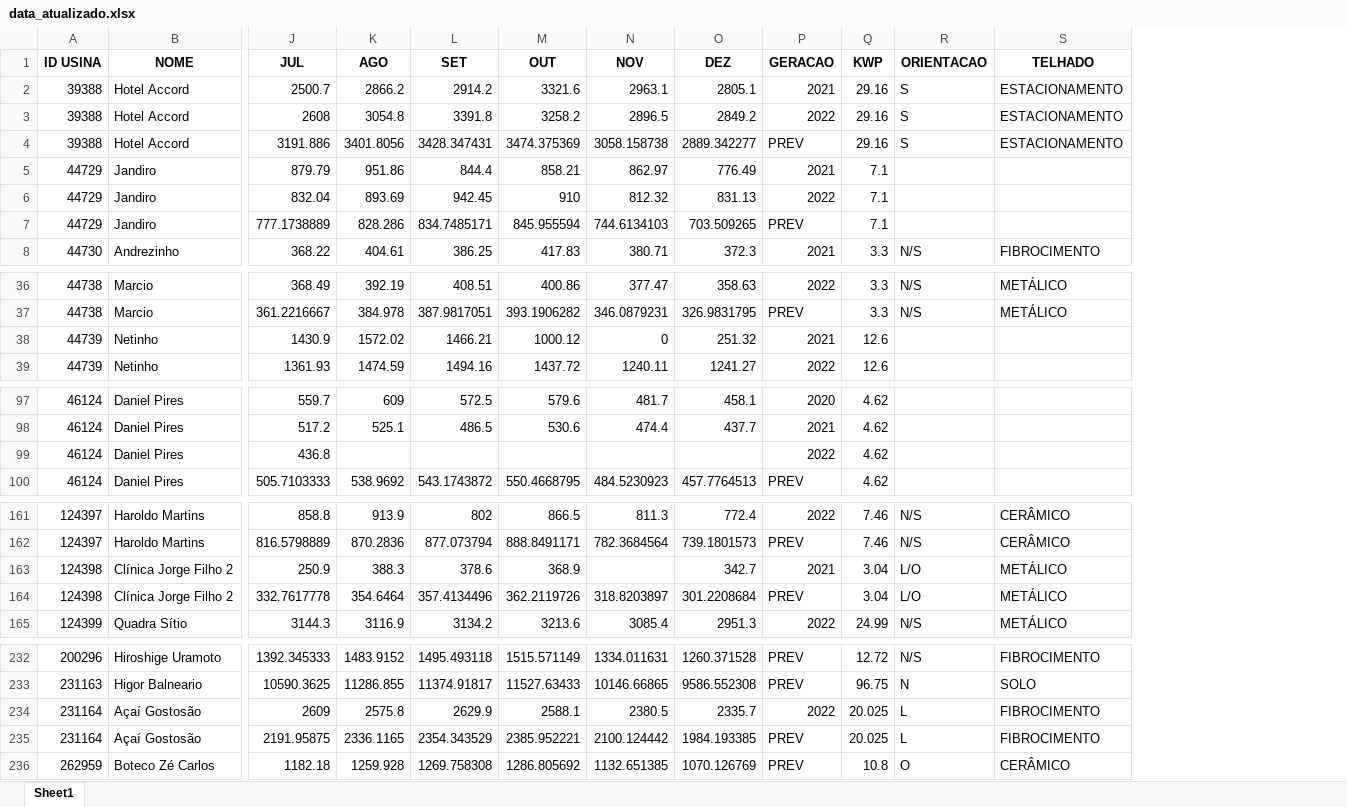
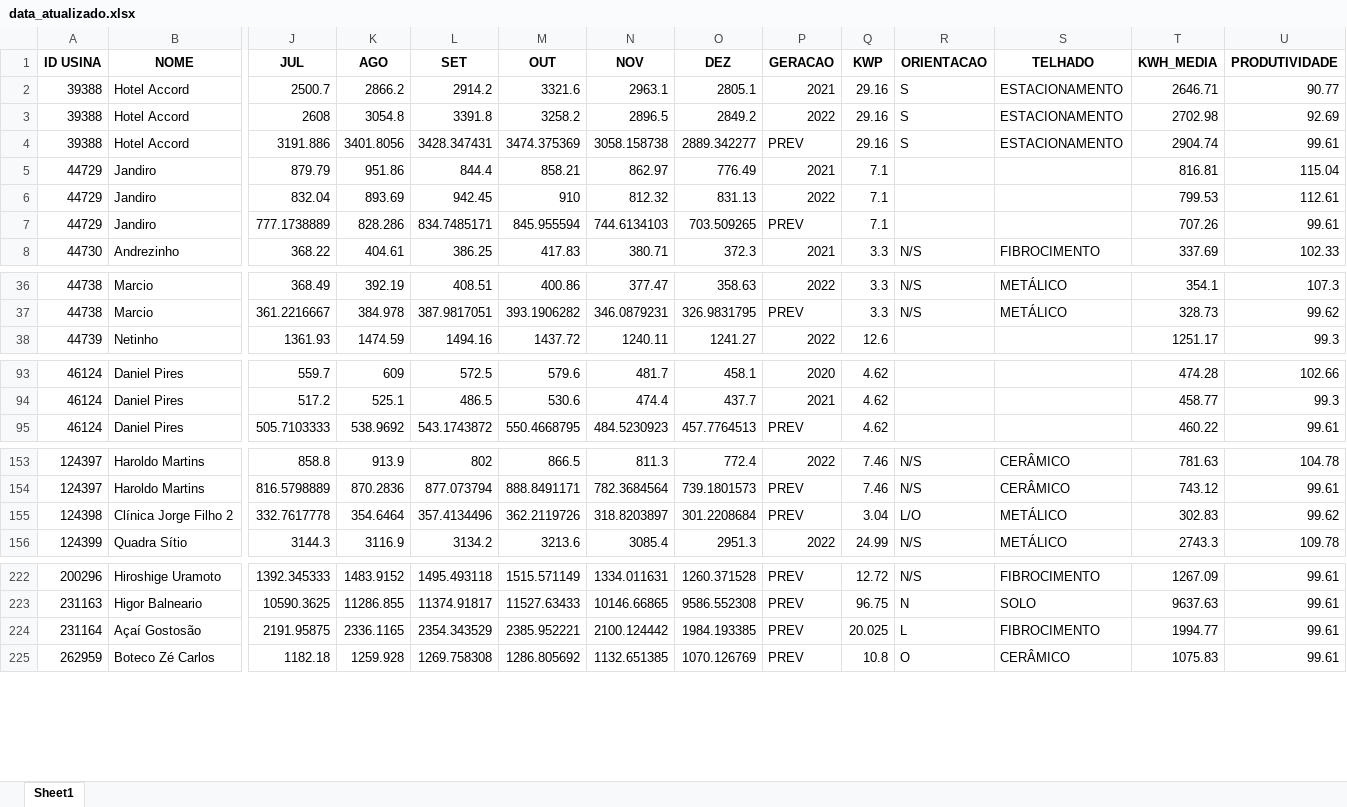
Before and after one commit to jhefdantas/analise-energia-solar, an Excel workbook: data_atualizado.xlsx, sheet Sheet1, drawn as a sheet; only a part is shown, gaps mark what is left out; values as stored, in another font and other column widths than the file's, no borders; removed rows and columns are numbered as before the commit, all else as after; rows hold the shown columns only; the diff covers the shown part only; the diff names each change by its address in the sheet, - before the commit and + after, or states it on an @@ line.

```diff
--- a/data_atualizado.xlsx (sheet Sheet1)
+++ b/data_atualizado.xlsx (sheet Sheet1)
+column T (KWH_MEDIA), rows 2-8: 2646.71 | 2702.98 | 2904.74 | 816.81 | 799.53 | 707.26 | 337.69; rows 36-38: 354.1 | 328.73 | 1251.17; rows 93-95: 474.28 | 458.77 | 460.22; rows 153-156: 781.63 | 743.12 | 302.83 | 2743.3; rows 222-225: 1267.09 | 9637.63 | 1994.77 | 1075.83
+column U (PRODUTIVIDADE), rows 2-8: 90.77 | 92.69 | 99.61 | 115.04 | 112.61 | 99.61 | 102.33; rows 36-38: 107.3 | 99.62 | 99.3; rows 93-95: 102.66 | 99.3 | 99.61; rows 153-156: 104.78 | 99.61 | 99.62 | 109.78; rows 222-225: all 99.61
-row 38: 44739 | Netinho | 1430.9 | 1572.02 | 1466.21 | 1000.12 | 0 | 251.32 | 2021 | 12.6
-row 99: 46124 | Daniel Pires | 436.8 |  |  |  |  |  | 2022 | 4.62
-row 163: 124398 | Clínica Jorge Filho 2 | 250.9 | 388.3 | 378.6 | 368.9 |  | 342.7 | 2021 | 3.04 | L/O | METÁLICO
-row 234: 231164 | Açaí Gostosão | 2609 | 2575.8 | 2629.9 | 2588.1 | 2380.5 | 2335.7 | 2022 | 20.025 | L | FIBROCIMENTO
```
Also changed, not shown: 7 removed rows elsewhere in this sheet, base_dantas.xlsx, 4 other files.
